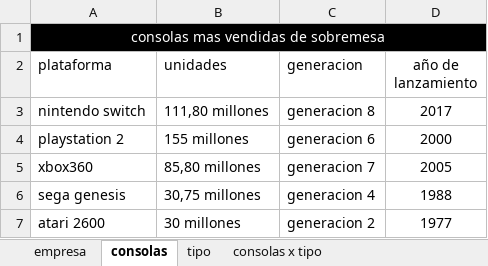
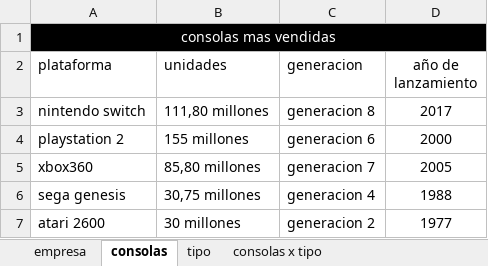
Before and after one commit to MaxIb62/databases, an Excel workbook: tabla/ventaconsolas.xlsx, sheet consolas, drawn as a sheet; values as stored, in another font and other column widths than the file's, no borders; the diff names each change by its address in the sheet, - before the commit and + after, or states it on an @@ line.

```diff
--- a/tabla/ventaconsolas.xlsx (sheet consolas)
+++ b/tabla/ventaconsolas.xlsx (sheet consolas)
-A1 (plataforma): consolas mas vendidas de sobremesa
+A1 (plataforma): consolas mas vendidas
```
Also changed, not shown: 1 other file.
